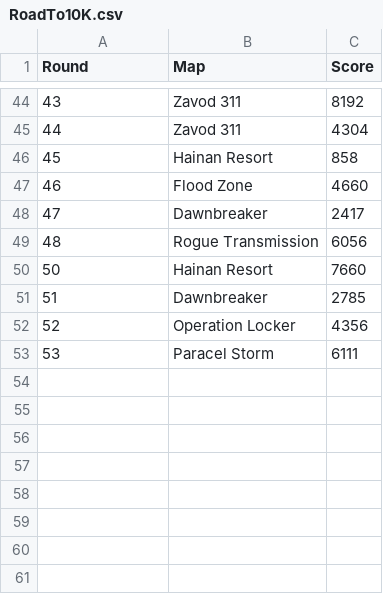
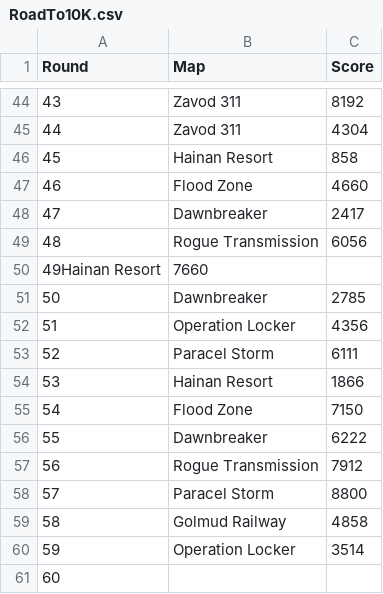
Before and after one commit to iMorpheus/Battlefield, a CSV file: RoadTo10K.csv, drawn as a sheet; only a part is shown, gaps mark what is left out; removed rows and columns are numbered as before the commit, all else as after; the diff names each change by its address in the sheet, - before the commit and + after, or states it on an @@ line.

```diff
--- a/RoadTo10K.csv
+++ b/RoadTo10K.csv
-row 50: 50 | Hainan Resort | 7660
+row 50: 49Hainan Resort | 7660
@@ column A (Round) renumbered between rows 51 and 53 @@
+row 54: 53 | Hainan Resort | 1866
+row 55: 54 | Flood Zone | 7150
+row 56: 55 | Dawnbreaker | 6222
+row 57: 56 | Rogue Transmission | 7912
+row 58: 57 | Paracel Storm | 8800
+row 59: 58 | Golmud Railway | 4858
+row 60: 59 | Operation Locker | 3514
+row 61: 60
```
